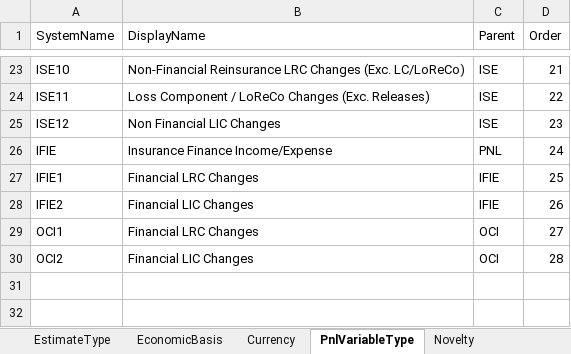
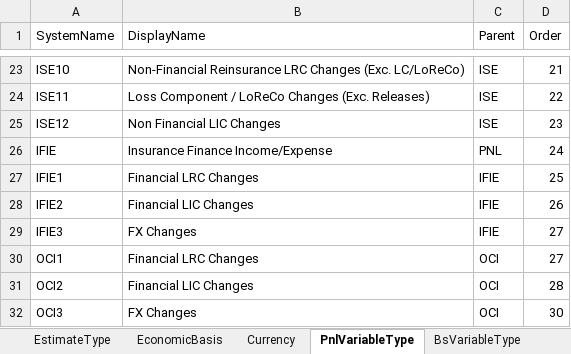
Before and after one commit to Systemorph/IFRS17CalculationEngine, an Excel workbook: PresentValueSeries/Dimensions.xlsx, sheet PnlVariableType, drawn as a sheet; only a part is shown, gaps mark what is left out; values as stored, in another font and other column widths than the file's, no borders; table styles not drawn; the diff names each change by its address in the sheet, - before the commit and + after, or states it on an @@ line.

```diff
--- a/PresentValueSeries/Dimensions.xlsx (sheet PnlVariableType)
+++ b/PresentValueSeries/Dimensions.xlsx (sheet PnlVariableType)
+sheet tab: BsVariableType
+row 29: IFIE3 | FX Changes | IFIE | 27
+row 32: OCI3 | FX Changes | OCI | 30
```
Also changed, not shown: sheet EstimateType, sheet Scenario, other sheet tabs, 10 other files.
